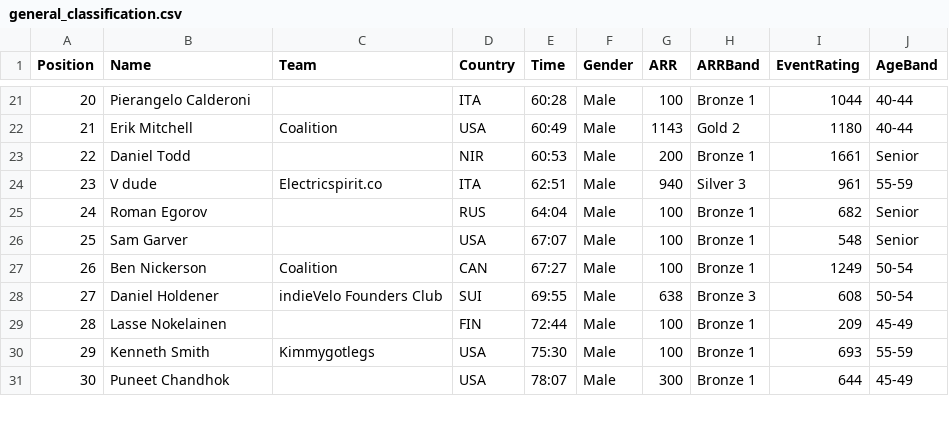
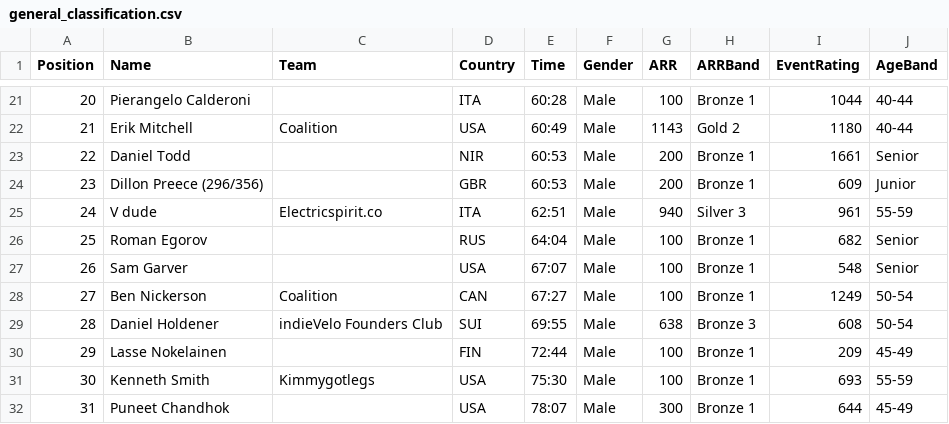
Before and after one commit to gloscherrybomb/ChaosRacing, a CSV file: general_classification/general_classification.csv, drawn as a sheet; only a part is shown, gaps mark what is left out; addresses are those after the commit; the diff names each change by its address in the sheet, - before the commit and + after, or states it on an @@ line.

Commit message:
Update general classification [2025-12-17 20:25:54]

```diff
--- a/general_classification/general_classification.csv
+++ b/general_classification/general_classification.csv
+row 24: 23 | Dillon Preece (296/356) |  | GBR | 60:53 | Male | 200 | Bronze 1 | 609 | Junior
@@ column A (Position) renumbered from row 25 down @@
```
